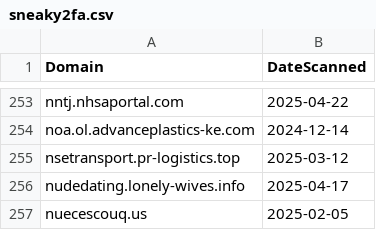
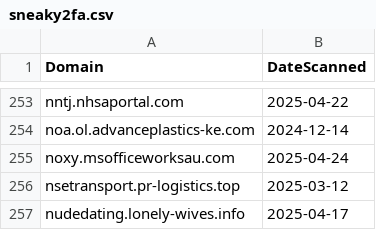
Before and after one commit to dbertho/ioc, a CSV file: sneaky2fa.csv, drawn as a sheet; only a part is shown, gaps mark what is left out; the shorter side is filled out with more unchanged rows; the diff names each change by its address in the sheet, - before the commit and + after, or states it on an @@ line.

Commit message:
Update Sneaky2FA IOC list

```diff
--- a/sneaky2fa.csv
+++ b/sneaky2fa.csv
+row 255: noxy.msofficeworksau.com | 2025-04-24
```
